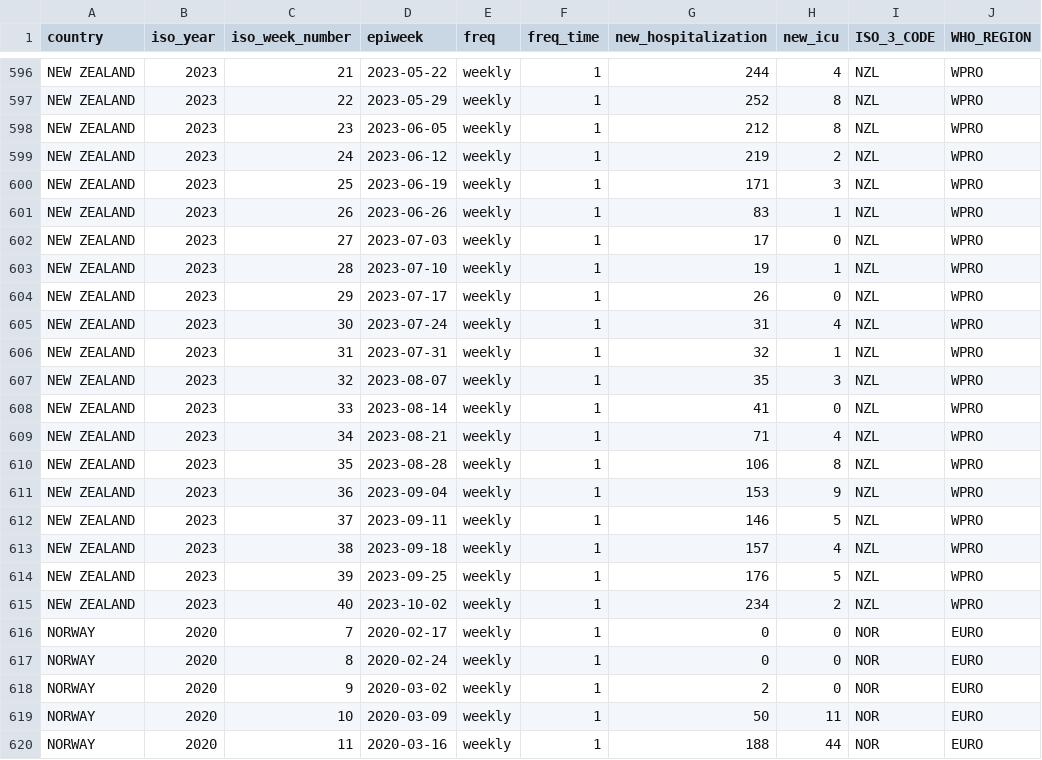
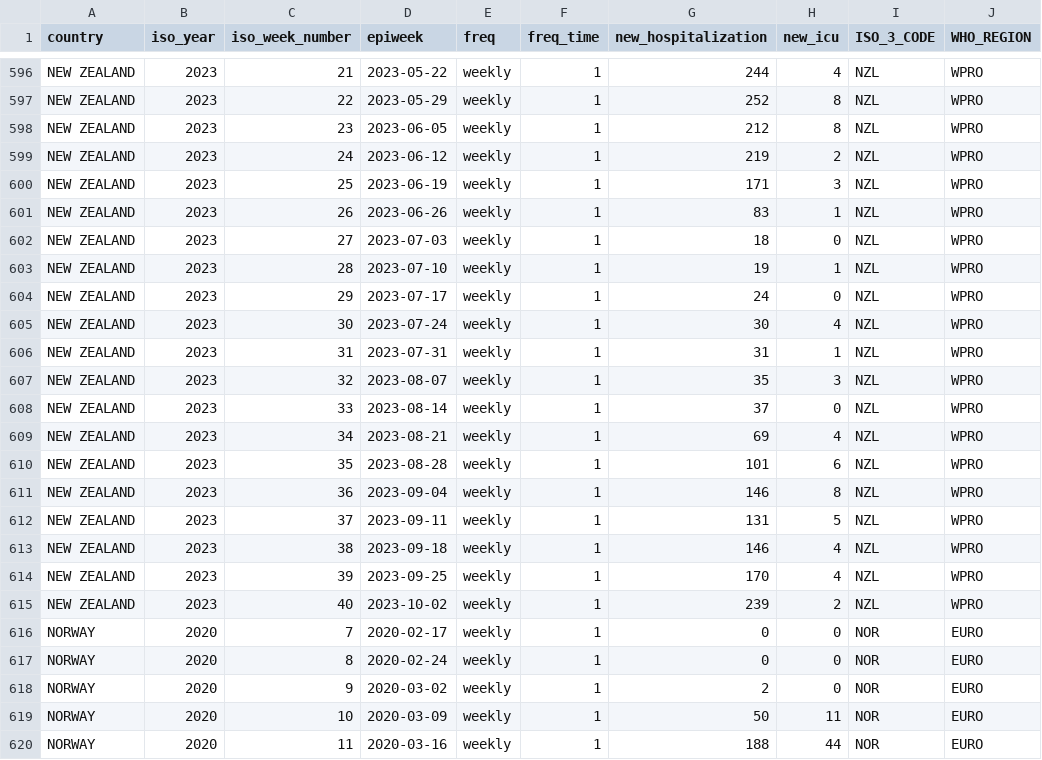
Before and after one commit to whocov/csv_weekly_hosp_icu, a CSV file: data/clean/historical_clean_data.csv, drawn as a sheet; only a part is shown, gaps mark what is left out.

Commit message:
week41

```diff
--- a/data/clean/historical_clean_data.csv
+++ b/data/clean/historical_clean_data.csv
@@ -601,16 +601,16 @@ NEW ZEALAND,2023,25,2023-06-19,weekly,1,171,3,NZL,WPRO
 NEW ZEALAND,2023,26,2023-06-26,weekly,1,83,1,NZL,WPRO
-NEW ZEALAND,2023,27,2023-07-03,weekly,1,17,0,NZL,WPRO
+NEW ZEALAND,2023,27,2023-07-03,weekly,1,18,0,NZL,WPRO
 NEW ZEALAND,2023,28,2023-07-10,weekly,1,19,1,NZL,WPRO
-NEW ZEALAND,2023,29,2023-07-17,weekly,1,26,0,NZL,WPRO
-NEW ZEALAND,2023,30,2023-07-24,weekly,1,31,4,NZL,WPRO
-NEW ZEALAND,2023,31,2023-07-31,weekly,1,32,1,NZL,WPRO
+NEW ZEALAND,2023,29,2023-07-17,weekly,1,24,0,NZL,WPRO
+NEW ZEALAND,2023,30,2023-07-24,weekly,1,30,4,NZL,WPRO
+NEW ZEALAND,2023,31,2023-07-31,weekly,1,31,1,NZL,WPRO
 NEW ZEALAND,2023,32,2023-08-07,weekly,1,35,3,NZL,WPRO
-NEW ZEALAND,2023,33,2023-08-14,weekly,1,41,0,NZL,WPRO
-NEW ZEALAND,2023,34,2023-08-21,weekly,1,71,4,NZL,WPRO
-NEW ZEALAND,2023,35,2023-08-28,weekly,1,106,8,NZL,WPRO
-NEW ZEALAND,2023,36,2023-09-04,weekly,1,153,9,NZL,WPRO
-NEW ZEALAND,2023,37,2023-09-11,weekly,1,146,5,NZL,WPRO
-NEW ZEALAND,2023,38,2023-09-18,weekly,1,157,4,NZL,WPRO
-NEW ZEALAND,2023,39,2023-09-25,weekly,1,176,5,NZL,WPRO
-NEW ZEALAND,2023,40,2023-10-02,weekly,1,234,2,NZL,WPRO
+NEW ZEALAND,2023,33,2023-08-14,weekly,1,37,0,NZL,WPRO
+NEW ZEALAND,2023,34,2023-08-21,weekly,1,69,4,NZL,WPRO
+NEW ZEALAND,2023,35,2023-08-28,weekly,1,101,6,NZL,WPRO
+NEW ZEALAND,2023,36,2023-09-04,weekly,1,146,8,NZL,WPRO
+NEW ZEALAND,2023,37,2023-09-11,weekly,1,131,5,NZL,WPRO
+NEW ZEALAND,2023,38,2023-09-18,weekly,1,146,4,NZL,WPRO
+NEW ZEALAND,2023,39,2023-09-25,weekly,1,170,4,NZL,WPRO
+NEW ZEALAND,2023,40,2023-10-02,weekly,1,239,2,NZL,WPRO
 NORWAY,2020,7,2020-02-17,weekly,1,0,0,NOR,EURO
```
Also changed, not shown: 1 other file.
